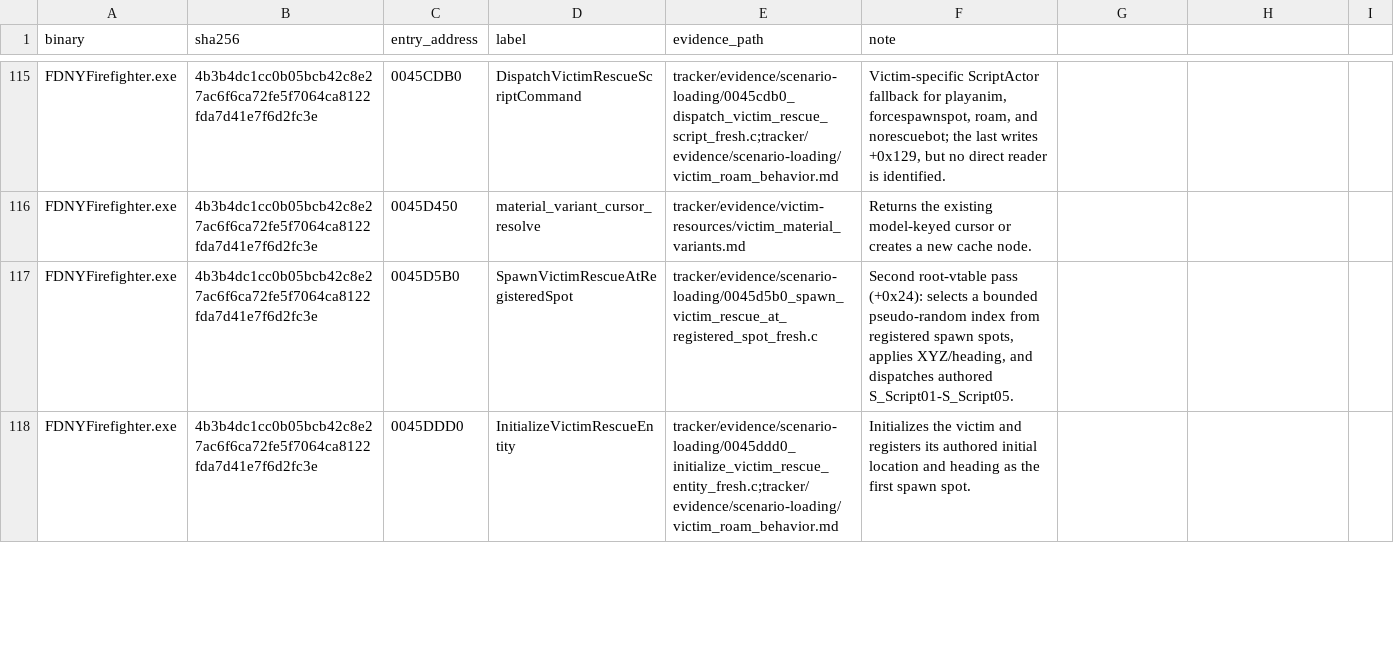
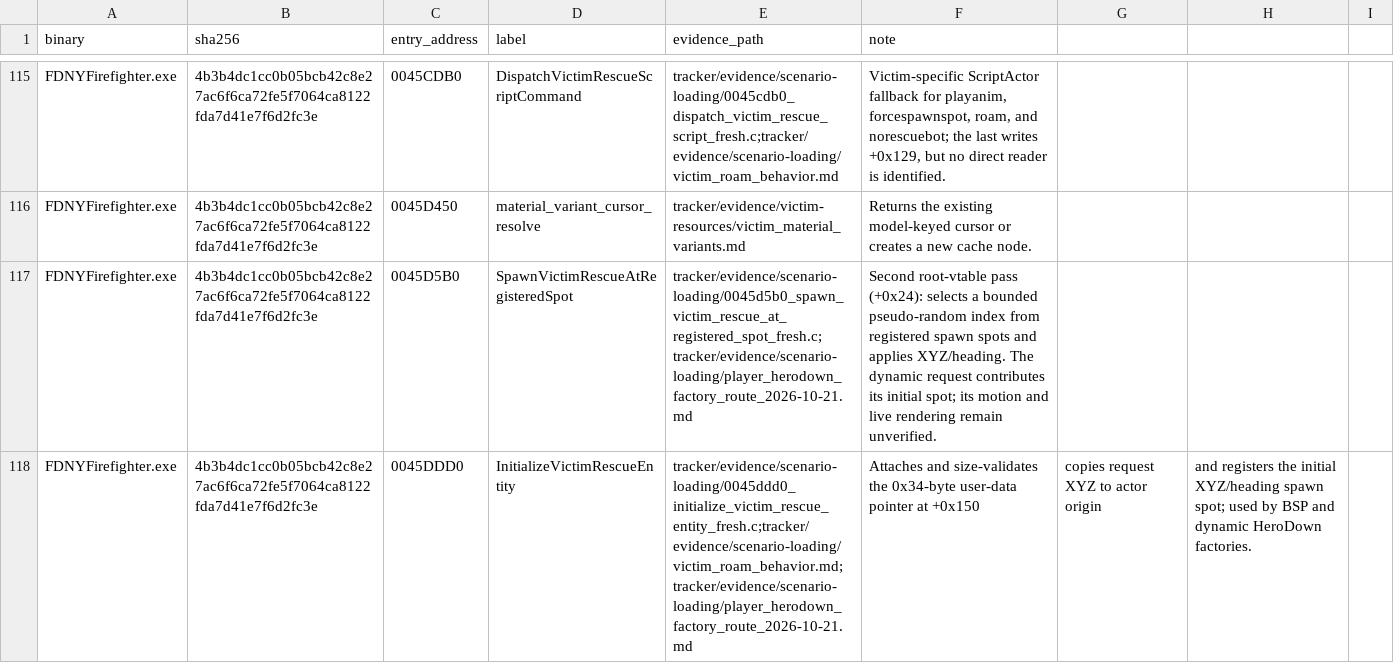
Before and after one commit to JacobPilawa/fdny-maps, a CSV file: decomp_revised/tracker/function_reviews.csv, drawn as a sheet; only a part is shown, gaps mark what is left out; the diff covers the shown part only.

Commit message:
Close HeroDown factory trace handoff

```diff
--- a/decomp_revised/tracker/function_reviews.csv
+++ b/decomp_revised/tracker/function_reviews.csv
@@ -116,3 +116,3 @@ FDNYFirefighter.exe,4b3b4dc1cc0b05bcb42c8e27ac6f6ca72fe5f7064ca8122fda7d41e7f6d2
 FDNYFirefighter.exe,4b3b4dc1cc0b05bcb42c8e27ac6f6ca72fe5f7064ca8122fda7d41e7f6d2fc3e,0045D450,material_variant_cursor_resolve,tracker/evidence/victim-resources/victim_material_variants.md,Returns the existing model-keyed cursor or creates a new cache node.
-FDNYFirefighter.exe,4b3b4dc1cc0b05bcb42c8e27ac6f6ca72fe5f7064ca8122fda7d41e7f6d2fc3e,0045D5B0,SpawnVictimRescueAtRegisteredSpot,tracker/evidence/scenario-loading/0045d5b0_spawn_victim_rescue_at_registered_spot_fresh.c,"Second root-vtable pass (+0x24): selects a bounded pseudo-random index from registered spawn spots, applies XYZ/heading, and dispatches authored S_Script01-S_Script05."
-FDNYFirefighter.exe,4b3b4dc1cc0b05bcb42c8e27ac6f6ca72fe5f7064ca8122fda7d41e7f6d2fc3e,0045DDD0,InitializeVictimRescueEntity,tracker/evidence/scenario-loading/0045ddd0_initialize_victim_rescue_entity_fresh.c;tracker/evidence/scenario-loading/victim_roam_behavior.md,Initializes the victim and registers its authored initial location and heading as the first spawn spot.
+FDNYFirefighter.exe,4b3b4dc1cc0b05bcb42c8e27ac6f6ca72fe5f7064ca8122fda7d41e7f6d2fc3e,0045D5B0,SpawnVictimRescueAtRegisteredSpot,tracker/evidence/scenario-loading/0045d5b0_spawn_victim_rescue_at_registered_spot_fresh.c;tracker/evidence/scenario-loading/player_herodown_factory_route_2026-10-21.md,"Second root-vtable pass (+0x24): selects a bounded pseudo-random index from registered spawn spots and applies XYZ/heading. The dynamic request contributes its initial spot; its motion and live rendering remain unverified."
+FDNYFirefighter.exe,4b3b4dc1cc0b05bcb42c8e27ac6f6ca72fe5f7064ca8122fda7d41e7f6d2fc3e,0045DDD0,InitializeVictimRescueEntity,tracker/evidence/scenario-loading/0045ddd0_initialize_victim_rescue_entity_fresh.c;tracker/evidence/scenario-loading/victim_roam_behavior.md;tracker/evidence/scenario-loading/player_herodown_factory_route_2026-10-21.md,Attaches and size-validates the 0x34-byte user-data pointer at +0x150, copies request XYZ to actor origin, and registers the initial XYZ/heading spawn spot; used by BSP and dynamic HeroDown factories.
```
Also changed, not shown: 17 edited cells elsewhere in this file, decomp_revised/tracker/progress_history.csv, 3 other files.
